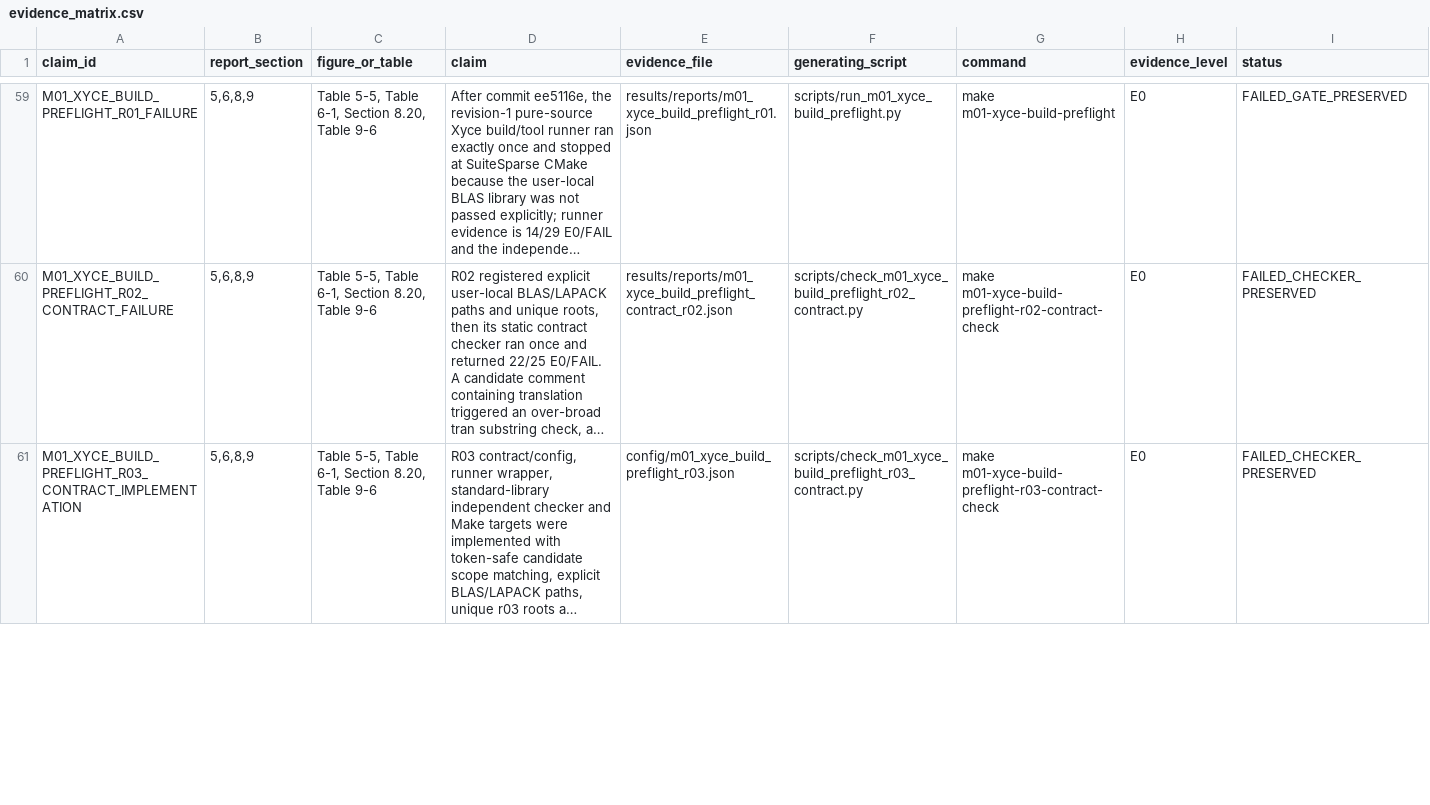
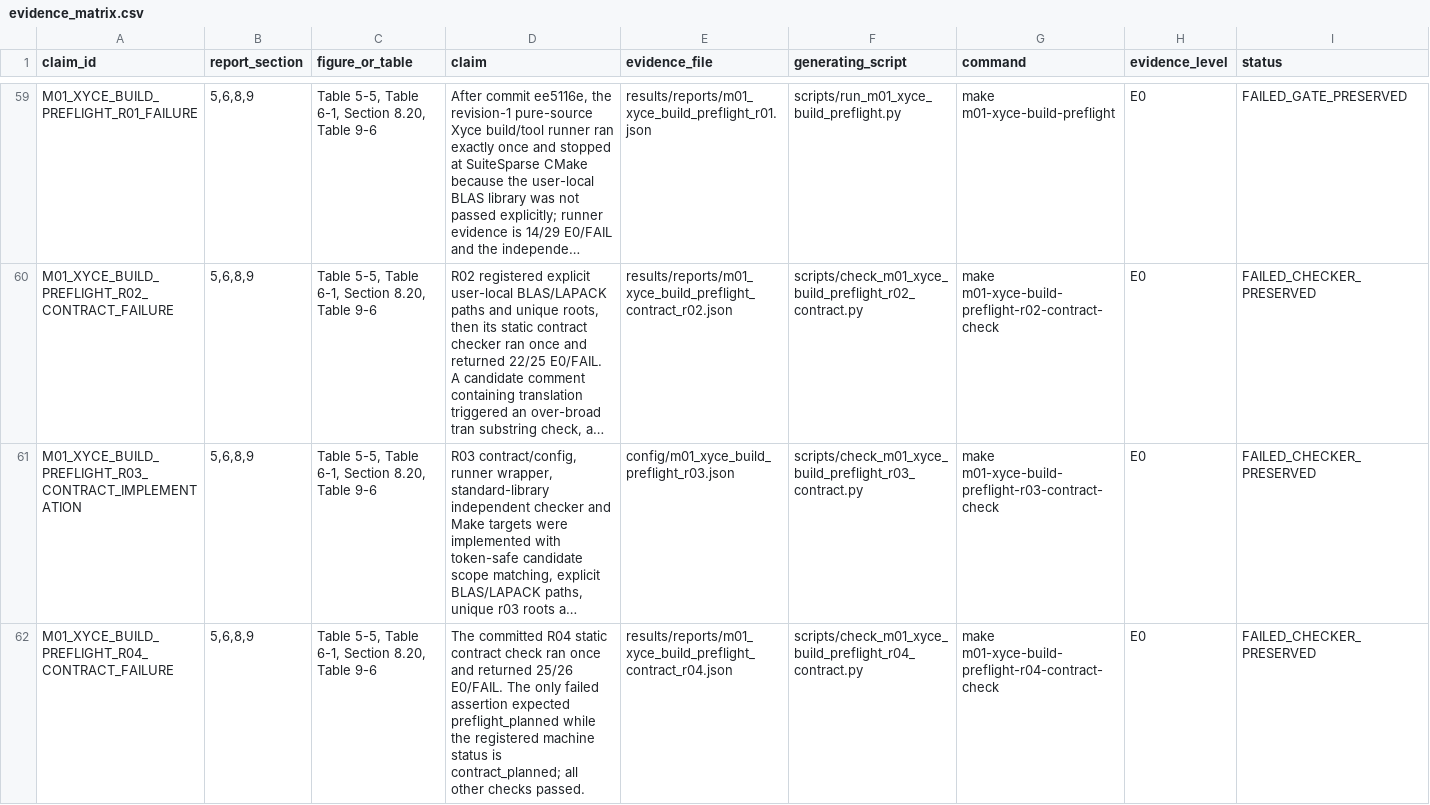
Before and after one commit to ReachGa0/dg-igzo-tft-course-project, a CSV file: report/evidence_matrix.csv, drawn as a sheet; only a part is shown, gaps mark what is left out; long unchanged cells end in …; rows hold the shown columns only; the diff covers the shown part only; the diff names each change by its address in the sheet, - before the commit and + after, or states it on an @@ line.

Commit message:
feat: 保留M01 Xyce R04失败并建立R05合同

```diff
--- a/report/evidence_matrix.csv
+++ b/report/evidence_matrix.csv
+row 62: M01_XYCE_BUILD_PREFLIGHT_R04_CONTRACT_FAILURE | 5,6,8,9 | Table 5-5, Table 6-1, Section 8.20, Table 9-6 | The committed R04 static contract check ran once and returned 25/26 E0/FAIL. The only failed assertion expected preflight_planned while the registered machine status is contract_planned; all other checks passed. | results/reports/m01_xyce_build_preflight_contract_r04.json | scripts/check_m01_xyce_build_preflight_r04_contract.py | make m01-xyce-build-preflight-r04-contract-check | E0 | FAILED_CHECKER_PRESERVED
```
Also changed, not shown: 6 edited cells elsewhere in this file, 21 other files.
